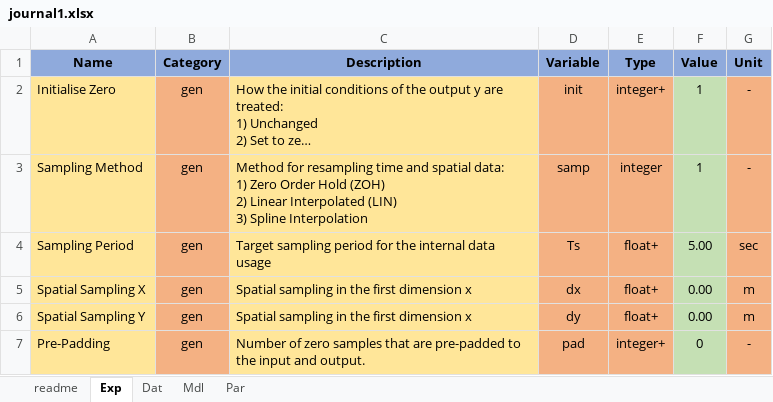
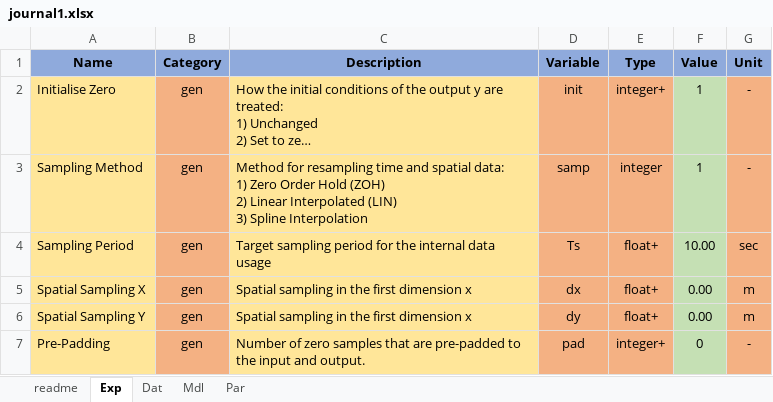
Before and after one commit to pascme05/TherMOS, an Excel workbook: config/journal1.xlsx, sheet Exp, drawn as a sheet; long unchanged cells end in …; values as stored, in another font and other column widths than the file's, no borders; the diff names each change by its address in the sheet, - before the commit and + after, or states it on an @@ line.

```diff
--- a/config/journal1.xlsx (sheet Exp)
+++ b/config/journal1.xlsx (sheet Exp)
-F4 (Value): 5.00
+F4 (Value): 10.00
```
Also changed, not shown: sheet Mdl, 13 other files.
